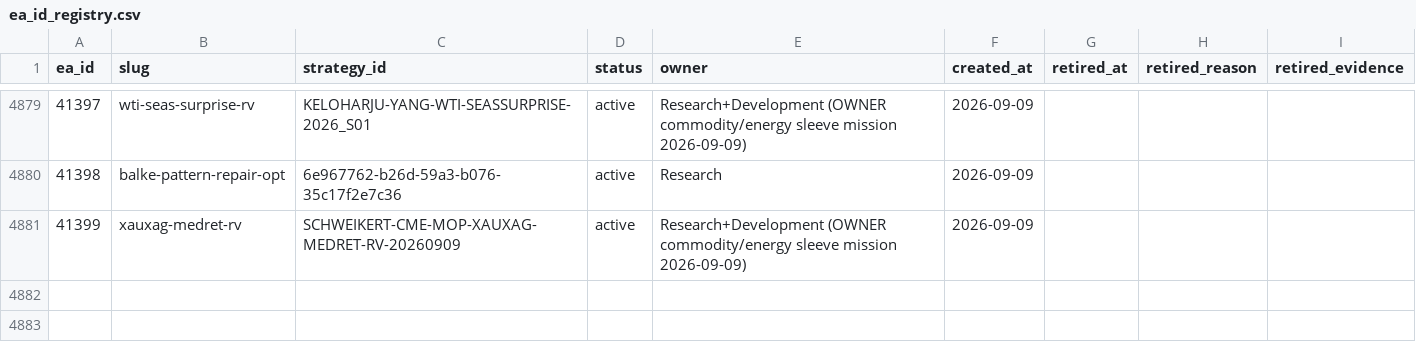
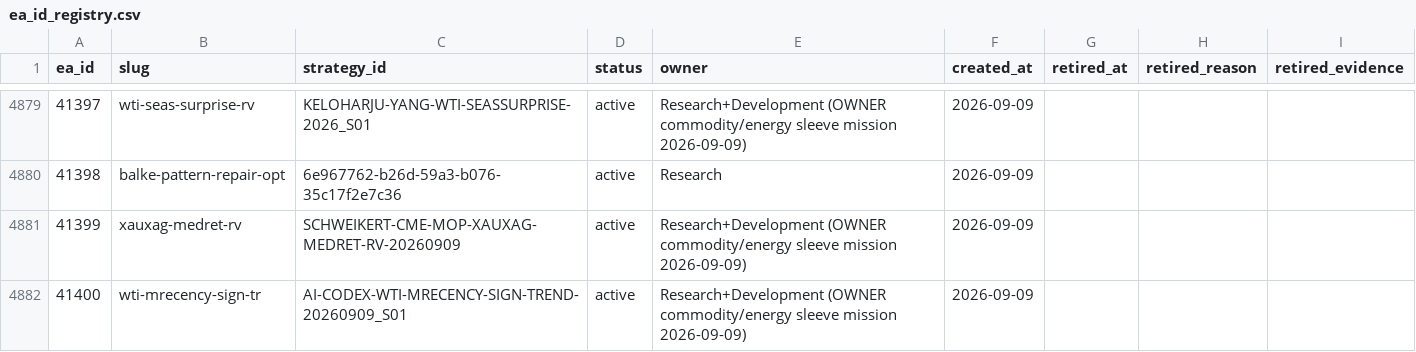
Before and after one commit to QuantMechanica/VPS-PortfolioBuild, a CSV file: framework/registry/ea_id_registry.csv, drawn as a sheet; only a part is shown, gaps mark what is left out; the diff names each change by its address in the sheet, - before the commit and + after, or states it on an @@ line.

Commit message:
registry: reserve QM5_41400 identity

```diff
--- a/framework/registry/ea_id_registry.csv
+++ b/framework/registry/ea_id_registry.csv
+row 4882: 41400 | wti-mrecency-sign-tr | AI-CODEX-WTI-MRECENCY-SIGN-TREND-20260909_S01 | active | Research+Development (OWNER commodity/energy sleeve mission 2026-09-09) | 2026-09-09
```
